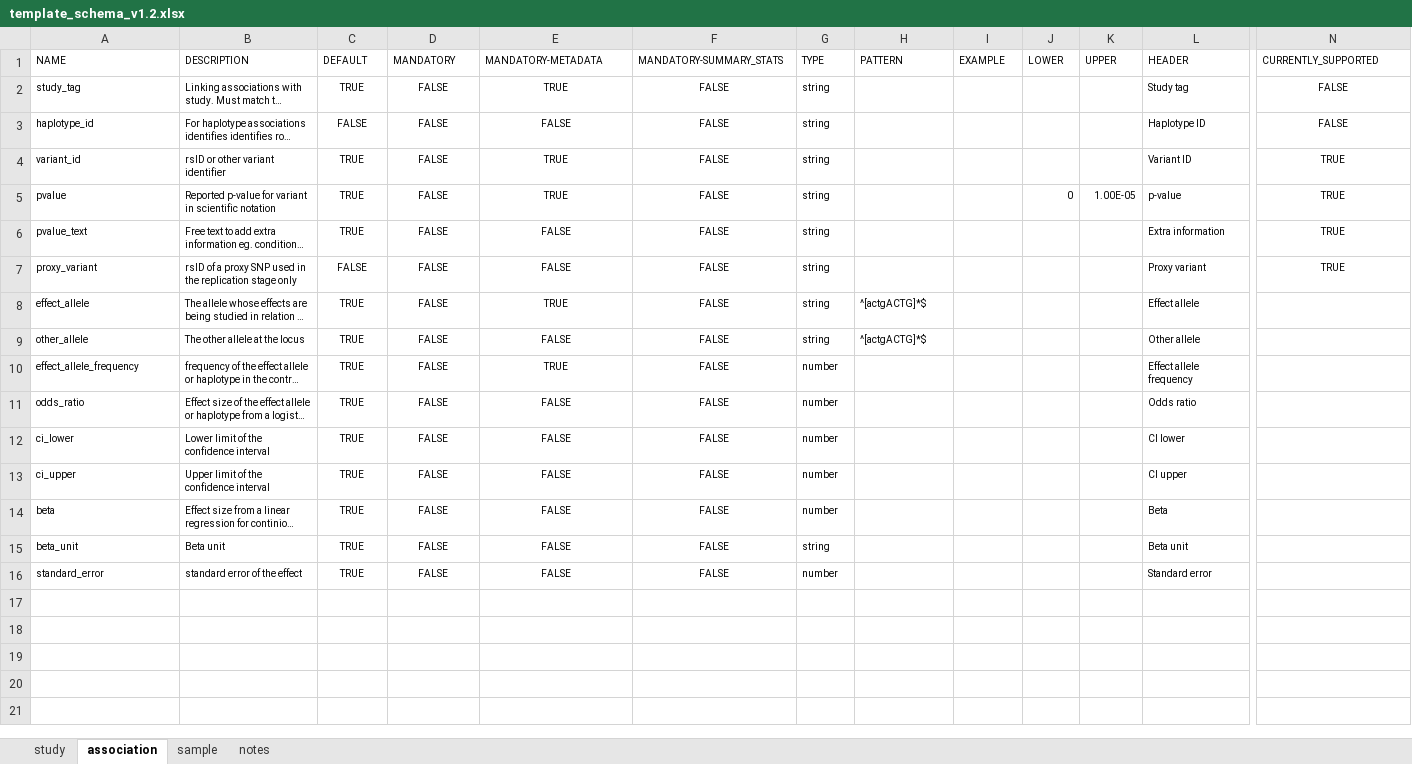
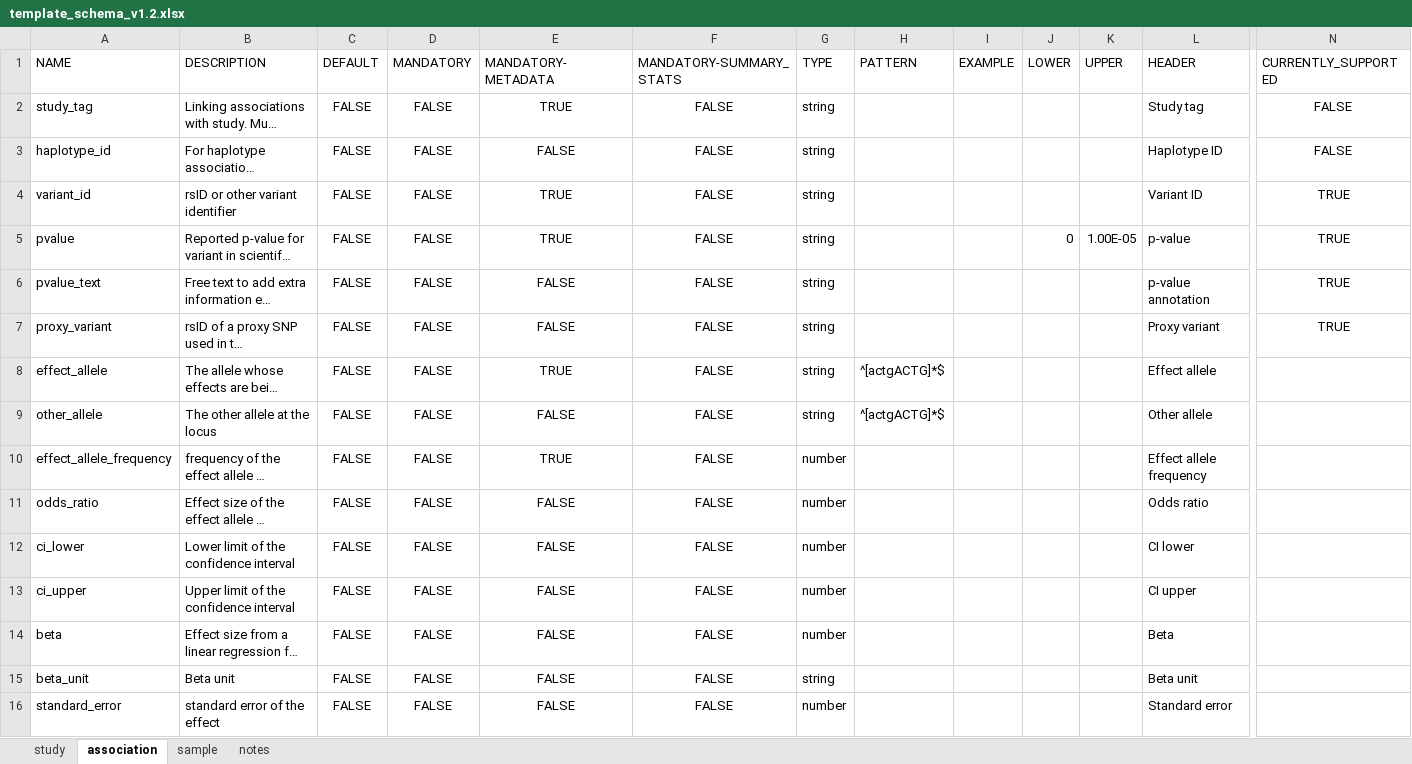
Before and after one commit to EBISPOT/gwas-template-services, an Excel workbook: schema_definitions/template_schema_v1.2.xlsx, sheet association, drawn as a sheet; only a part is shown, gaps mark what is left out; long unchanged cells end in …; values as stored, in another font and other column widths than the file's, no borders; the diff covers the shown part only; the diff names each change by its address in the sheet, - before the commit and + after, or states it on an @@ line.

```diff
--- a/schema_definitions/template_schema_v1.2.xlsx (sheet association)
+++ b/schema_definitions/template_schema_v1.2.xlsx (sheet association)
@@ A1:N1 text size: larger @@
@@ A2:G7 text size: larger @@
-C2 (DEFAULT): TRUE
+C2 (DEFAULT): FALSE
@@ L2:L4 text size: larger @@
@@ N2:N7 text size: larger @@
-C4:C6 (DEFAULT): TRUE
+C4:C6 (DEFAULT): FALSE
@@ J5:L5 text size: larger @@
-L6 (HEADER): Extra information
+L6 (HEADER): p-value annotation
@@ L6:L16 text size: larger @@
@@ A8:H9 text size: larger @@
-C8:C16 (DEFAULT): TRUE
+C8:C16 (DEFAULT): FALSE
@@ A10:G16 text size: larger @@
```
Also changed, not shown: cell formats elsewhere in this sheet, sheet study, sheet sample, sheet notes, 3 other files.
